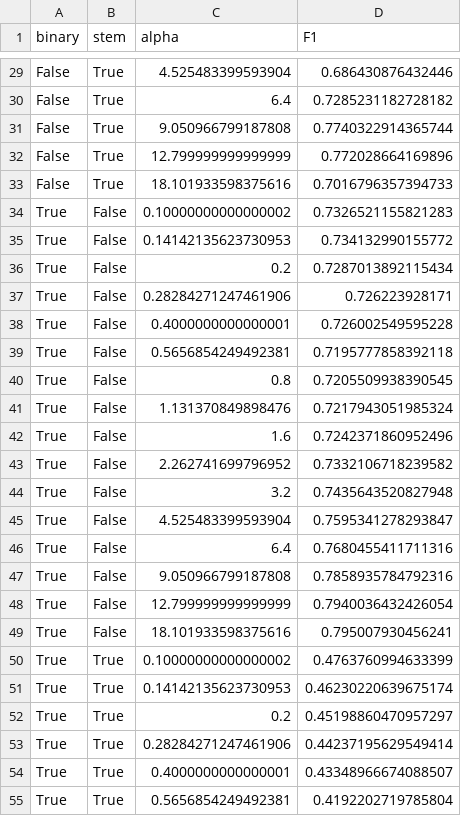
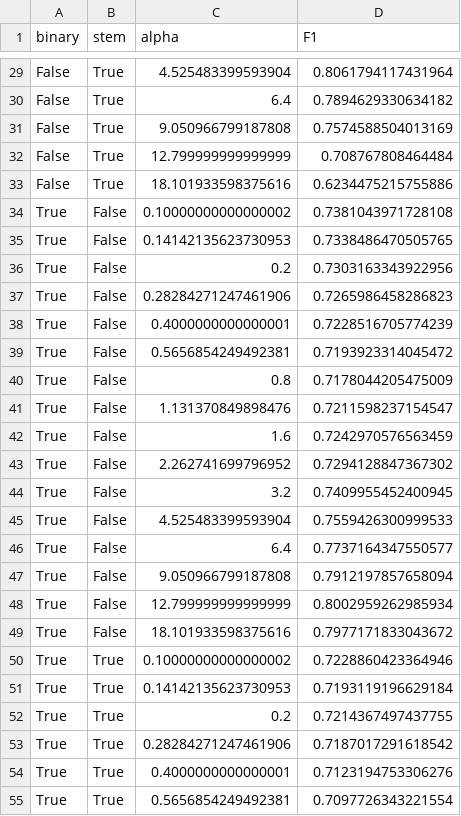
Before and after one commit to rxin/mining-sentiment, a CSV file: doc/graphs/perf.csv, drawn as a sheet; only a part is shown, gaps mark what is left out; the diff covers the shown part only; the diff names each change by its address in the sheet, - before the commit and + after, or states it on an @@ line.

```diff
--- a/doc/graphs/perf.csv
+++ b/doc/graphs/perf.csv
-D29 (F1): 0.686430876432446
+D29 (F1): 0.8061794117431964
-D30 (F1): 0.7285231182728182
+D30 (F1): 0.7894629330634182
-D31 (F1): 0.7740322914365744
+D31 (F1): 0.7574588504013169
-D32 (F1): 0.772028664169896
+D32 (F1): 0.708767808464484
-D33 (F1): 0.7016796357394733
+D33 (F1): 0.6234475215755886
-D34 (F1): 0.7326521155821283
+D34 (F1): 0.7381043971728108
-D35 (F1): 0.734132990155772
+D35 (F1): 0.7338486470505765
-D36 (F1): 0.7287013892115434
+D36 (F1): 0.7303163343922956
-D37 (F1): 0.726223928171
+D37 (F1): 0.7265986458286823
-D38 (F1): 0.726002549595228
+D38 (F1): 0.7228516705774239
-D39 (F1): 0.7195777858392118
+D39 (F1): 0.7193923314045472
-D40 (F1): 0.7205509938390545
+D40 (F1): 0.7178044205475009
-D41 (F1): 0.7217943051985324
+D41 (F1): 0.7211598237154547
-D42 (F1): 0.7242371860952496
+D42 (F1): 0.7242970576563459
-D43 (F1): 0.7332106718239582
+D43 (F1): 0.7294128847367302
-D44 (F1): 0.7435643520827948
+D44 (F1): 0.7409955452400945
-D45 (F1): 0.7595341278293847
+D45 (F1): 0.7559426300999533
-D46 (F1): 0.7680455411711316
+D46 (F1): 0.7737164347550577
-D47 (F1): 0.7858935784792316
+D47 (F1): 0.7912197857658094
-D48 (F1): 0.7940036432426054
+D48 (F1): 0.8002959262985934
-D49 (F1): 0.795007930456241
+D49 (F1): 0.7977171833043672
-D50 (F1): 0.4763760994633399
+D50 (F1): 0.7228860423364946
-D51 (F1): 0.46230220639675174
+D51 (F1): 0.7193119196629184
-D52 (F1): 0.45198860470957297
+D52 (F1): 0.7214367497437755
-D53 (F1): 0.44237195629549414
+D53 (F1): 0.7187017291618542
-D54 (F1): 0.43348966674088507
+D54 (F1): 0.7123194753306276
-D55 (F1): 0.4192202719785804
+D55 (F1): 0.7097726343221554
```
Also changed, not shown: 37 edited cells elsewhere in this file, 1 other file.
